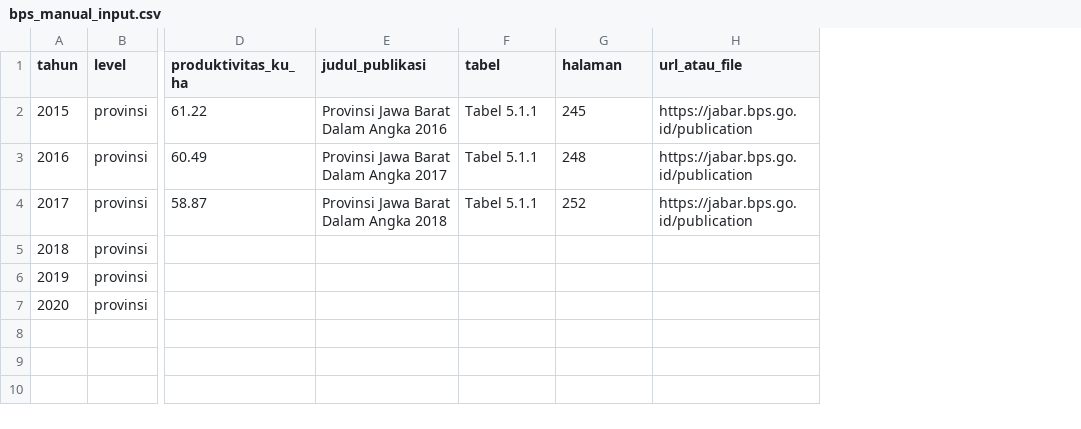
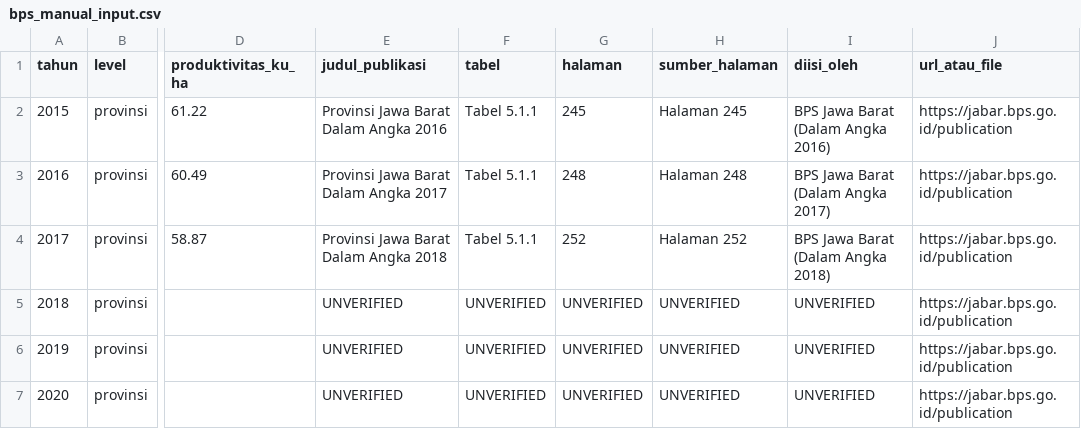
Before and after one commit to fathirrizkifadillah/research_taniadapt, a CSV file: reports/dataset_audit/bps_manual_input.csv, drawn as a sheet; only a part is shown, gaps mark what is left out; addresses are those after the commit; the diff names each change by its address in the sheet, - before the commit and + after, or states it on an @@ line.

```diff
--- a/reports/dataset_audit/bps_manual_input.csv
+++ b/reports/dataset_audit/bps_manual_input.csv
+column H (sumber_halaman), rows 2-7: Halaman 245 | Halaman 248 | Halaman 252 | UNVERIFIED | UNVERIFIED | UNVERIFIED
+column I (diisi_oleh), rows 2-7: BPS Jawa Barat (Dalam Angka 2016) | BPS Jawa Barat (Dalam Angka 2017) | BPS Jawa Barat (Dalam Angka 2018) | UNVERIFIED | UNVERIFIED | UNVERIFIED
-E5:E7 (judul_publikasi): (empty)
+E5:E7 (judul_publikasi): UNVERIFIED
-F5:F7 (tabel): (empty)
+F5:F7 (tabel): UNVERIFIED
-G5:G7 (halaman): (empty)
+G5:G7 (halaman): UNVERIFIED
-J5:J7 (url_atau_file): (empty)
+J5:J7 (url_atau_file): https://jabar.bps.go.id/publication
```
Also changed, not shown: reports/figures/figure_manifest.csv, 42 other files.
